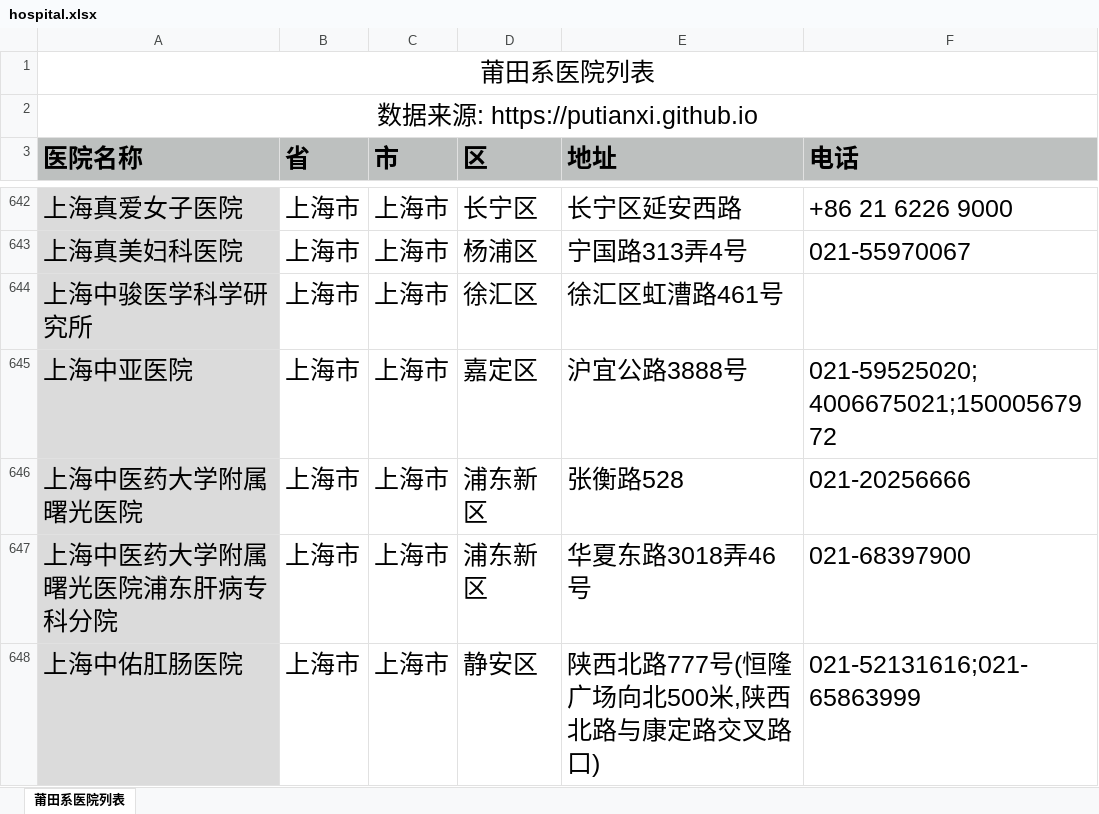
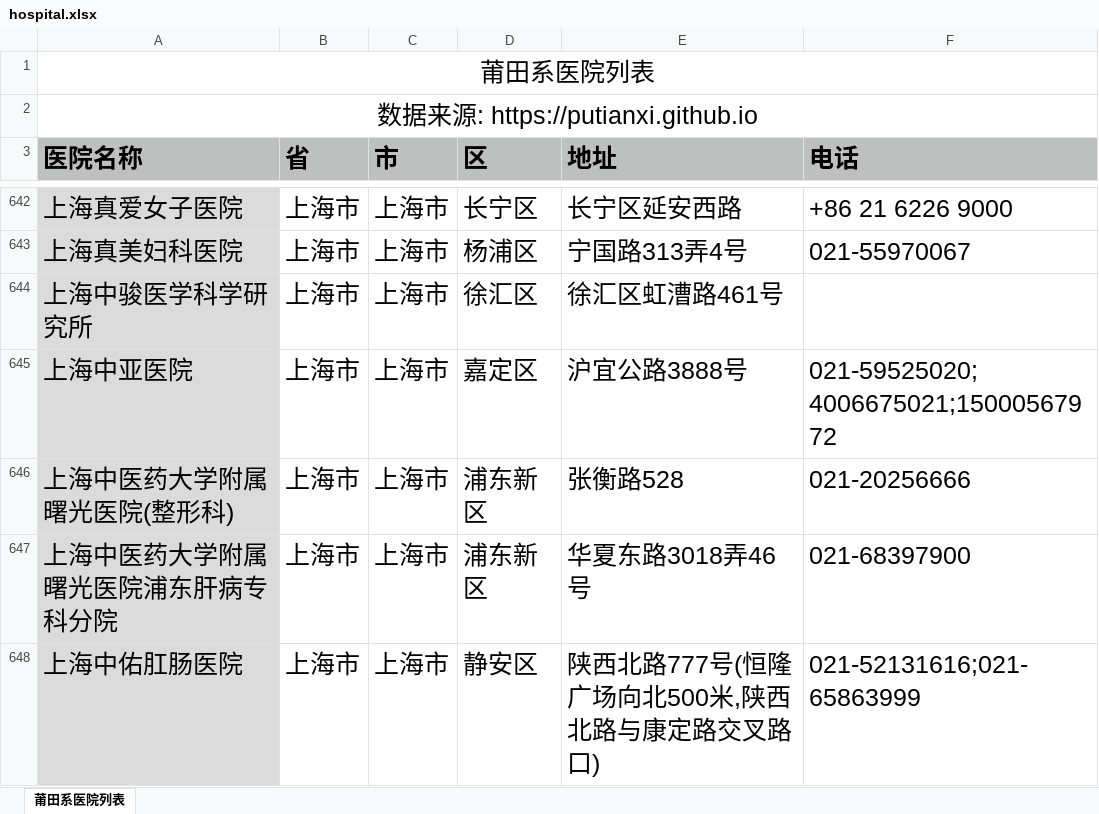
Before and after one commit to putianxi/putianxi.github.io, an Excel workbook: assets/data/hospital.xlsx, sheet 莆田系医院列表, drawn as a sheet; only a part is shown, gaps mark what is left out; values as stored, in another font and other column widths than the file's, no borders; the diff names each change by its address in the sheet, - before the commit and + after, or states it on an @@ line.

Commit message:
change 上海中医药大学附属曙光医院 to 上海中医药大学附属曙光医院(整形科)

```diff
--- a/assets/data/hospital.xlsx (sheet 莆田系医院列表)
+++ b/assets/data/hospital.xlsx (sheet 莆田系医院列表)
-A646 (医院名称): 上海中医药大学附属曙光医院
+A646 (医院名称): 上海中医药大学附属曙光医院(整形科)
```
Also changed, not shown: 2 other files.
